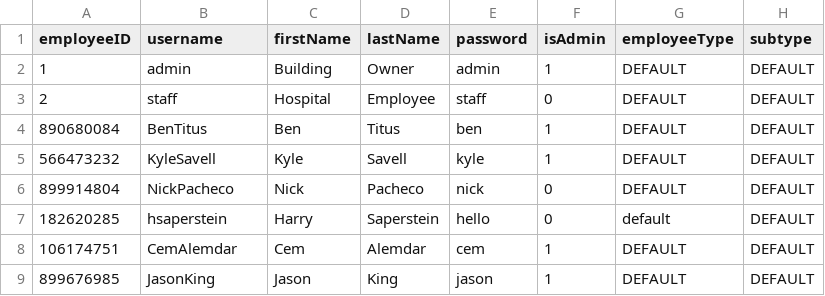
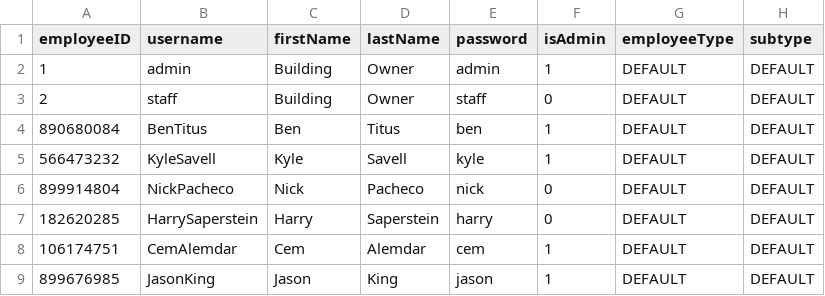
Before and after one commit to pgardias/CS3733-Hospital-Kiosk, a CSV file: data/employee_info.csv, drawn as a sheet.

```diff
--- a/data/employee_info.csv
+++ b/data/employee_info.csv
@@ -2,3 +2,3 @@ employeeID,username,firstName,lastName,password,isAdmin,employeeType,subtype
 1,admin,Building,Owner,admin,1,DEFAULT,DEFAULT
-2,staff,Hospital,Employee,staff,0,DEFAULT,DEFAULT
+2,staff,Building,Owner,staff,0,DEFAULT,DEFAULT
 890680084,BenTitus,Ben,Titus,ben,1,DEFAULT,DEFAULT
@@ -6,3 +6,3 @@ employeeID,username,firstName,lastName,password,isAdmin,employeeType,subtype
 899914804,NickPacheco,Nick,Pacheco,nick,0,DEFAULT,DEFAULT
-182620285,hsaperstein,Harry,Saperstein,hello,0,default,DEFAULT
+182620285,HarrySaperstein,Harry,Saperstein,harry,0,DEFAULT,DEFAULT
 106174751,CemAlemdar,Cem,Alemdar,cem,1,DEFAULT,DEFAULT
```
Also changed, not shown: 2 other files.
